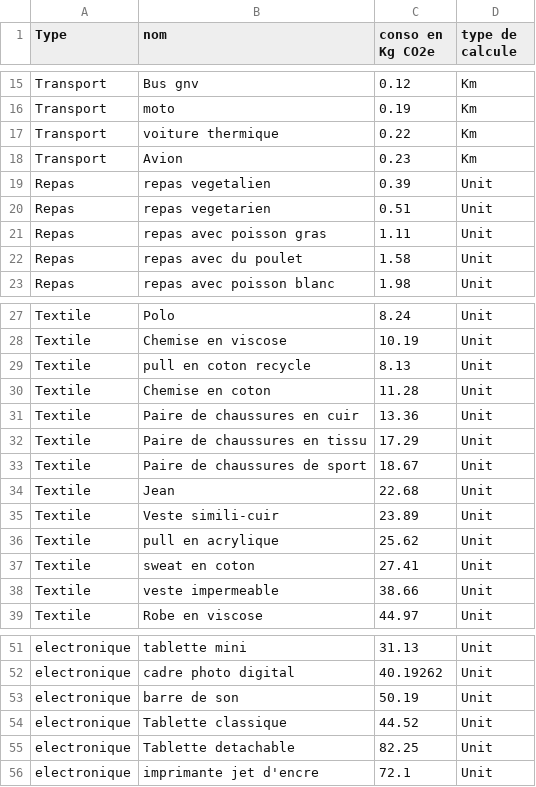
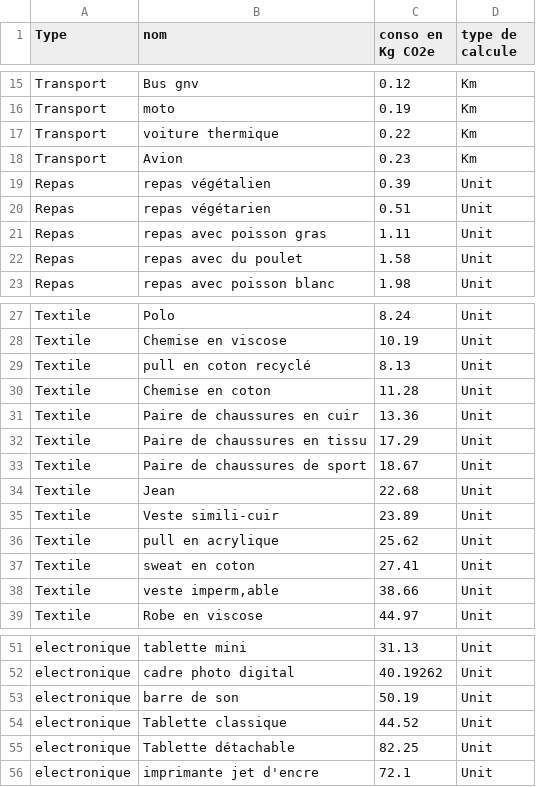
Before and after one commit to Zaldaf25320/CarbonScale, a CSV file: documentation/basecarbonescale.csv, drawn as a sheet; only a part is shown, gaps mark what is left out; the diff covers the shown part only; the diff names each change by its address in the sheet, - before the commit and + after, or states it on an @@ line.

```diff
--- a/documentation/basecarbonescale.csv
+++ b/documentation/basecarbonescale.csv
-B19 (nom): repas vegetalien
+B19 (nom): repas végétalien
-B20 (nom): repas vegetarien
+B20 (nom): repas végétarien
-B29 (nom): pull en coton recycle
+B29 (nom): pull en coton recyclé
-B38 (nom): veste impermeable
+B38 (nom): veste imperm‚able
-B55 (nom): Tablette detachable
+B55 (nom): Tablette détachable
```
Also changed, not shown: 16 edited cells elsewhere in this file, 2 other files.
